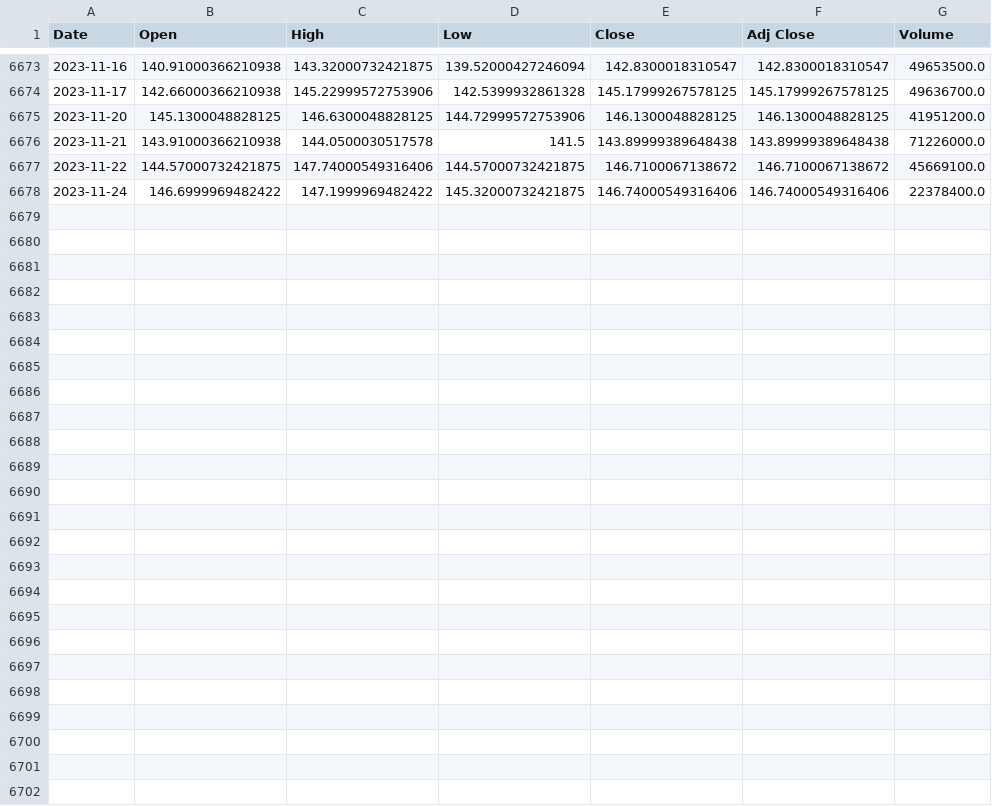
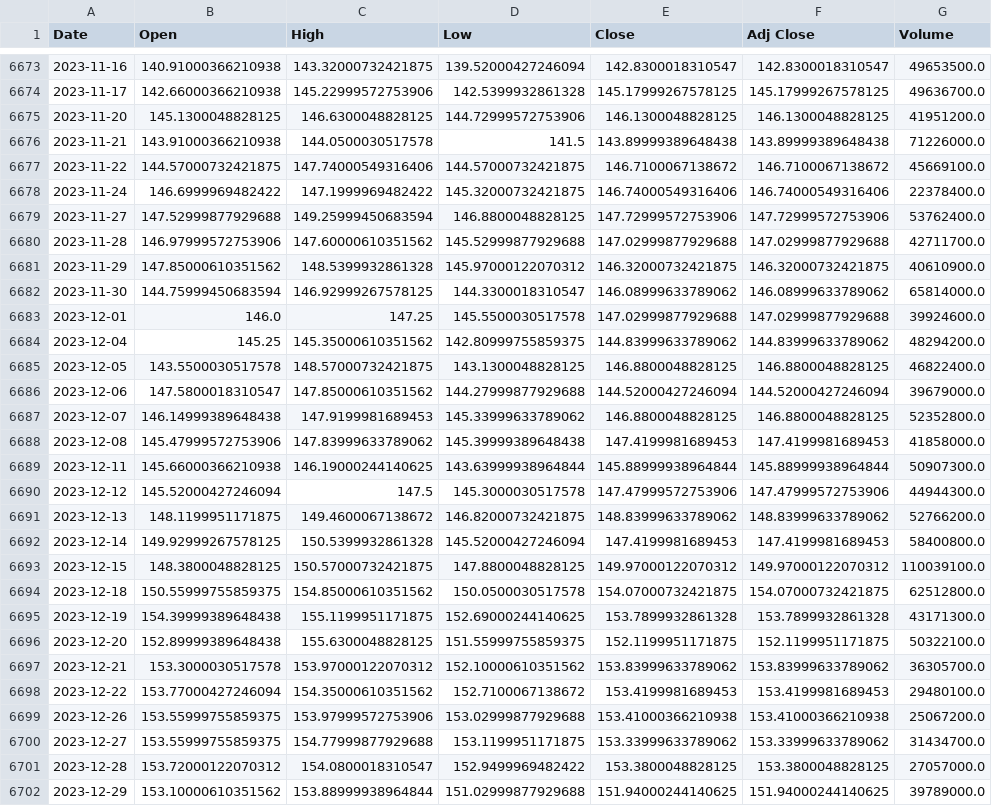
Before and after one commit to kajbaf/ai-stock-analysis, a CSV file: data/AMZN.csv, drawn as a sheet; only a part is shown, gaps mark what is left out; the diff names each change by its address in the sheet, - before the commit and + after, or states it on an @@ line.

```diff
--- a/data/AMZN.csv
+++ b/data/AMZN.csv
+row 6679: 2023-11-27 | 147.52999877929688 | 149.25999450683594 | 146.8800048828125 | 147.72999572753906 | 147.72999572753906 | 53762400.0
+row 6680: 2023-11-28 | 146.97999572753906 | 147.60000610351562 | 145.52999877929688 | 147.02999877929688 | 147.02999877929688 | 42711700.0
+row 6681: 2023-11-29 | 147.85000610351562 | 148.5399932861328 | 145.97000122070312 | 146.32000732421875 | 146.32000732421875 | 40610900.0
+row 6682: 2023-11-30 | 144.75999450683594 | 146.92999267578125 | 144.3300018310547 | 146.08999633789062 | 146.08999633789062 | 65814000.0
+row 6683: 2023-12-01 | 146.0 | 147.25 | 145.5500030517578 | 147.02999877929688 | 147.02999877929688 | 39924600.0
+row 6684: 2023-12-04 | 145.25 | 145.35000610351562 | 142.80999755859375 | 144.83999633789062 | 144.83999633789062 | 48294200.0
+row 6685: 2023-12-05 | 143.5500030517578 | 148.57000732421875 | 143.1300048828125 | 146.8800048828125 | 146.8800048828125 | 46822400.0
+row 6686: 2023-12-06 | 147.5800018310547 | 147.85000610351562 | 144.27999877929688 | 144.52000427246094 | 144.52000427246094 | 39679000.0
+row 6687: 2023-12-07 | 146.14999389648438 | 147.9199981689453 | 145.33999633789062 | 146.8800048828125 | 146.8800048828125 | 52352800.0
+row 6688: 2023-12-08 | 145.47999572753906 | 147.83999633789062 | 145.39999389648438 | 147.4199981689453 | 147.4199981689453 | 41858000.0
+row 6689: 2023-12-11 | 145.66000366210938 | 146.19000244140625 | 143.63999938964844 | 145.88999938964844 | 145.88999938964844 | 50907300.0
+row 6690: 2023-12-12 | 145.52000427246094 | 147.5 | 145.3000030517578 | 147.47999572753906 | 147.47999572753906 | 44944300.0
+row 6691: 2023-12-13 | 148.1199951171875 | 149.4600067138672 | 146.82000732421875 | 148.83999633789062 | 148.83999633789062 | 52766200.0
+row 6692: 2023-12-14 | 149.92999267578125 | 150.5399932861328 | 145.52000427246094 | 147.4199981689453 | 147.4199981689453 | 58400800.0
+row 6693: 2023-12-15 | 148.3800048828125 | 150.57000732421875 | 147.8800048828125 | 149.97000122070312 | 149.97000122070312 | 110039100.0
+row 6694: 2023-12-18 | 150.55999755859375 | 154.85000610351562 | 150.0500030517578 | 154.07000732421875 | 154.07000732421875 | 62512800.0
+row 6695: 2023-12-19 | 154.39999389648438 | 155.1199951171875 | 152.69000244140625 | 153.7899932861328 | 153.7899932861328 | 43171300.0
+row 6696: 2023-12-20 | 152.89999389648438 | 155.6300048828125 | 151.55999755859375 | 152.1199951171875 | 152.1199951171875 | 50322100.0
+row 6697: 2023-12-21 | 153.3000030517578 | 153.97000122070312 | 152.10000610351562 | 153.83999633789062 | 153.83999633789062 | 36305700.0
+row 6698: 2023-12-22 | 153.77000427246094 | 154.35000610351562 | 152.7100067138672 | 153.4199981689453 | 153.4199981689453 | 29480100.0
+row 6699: 2023-12-26 | 153.55999755859375 | 153.97999572753906 | 153.02999877929688 | 153.41000366210938 | 153.41000366210938 | 25067200.0
+row 6700: 2023-12-27 | 153.55999755859375 | 154.77999877929688 | 153.1199951171875 | 153.33999633789062 | 153.33999633789062 | 31434700.0
+row 6701: 2023-12-28 | 153.72000122070312 | 154.0800018310547 | 152.9499969482422 | 153.3800048828125 | 153.3800048828125 | 27057000.0
+row 6702: 2023-12-29 | 153.10000610351562 | 153.88999938964844 | 151.02999877929688 | 151.94000244140625 | 151.94000244140625 | 39789000.0
```
Also changed, not shown: data/GOOG.csv, data/MSFT.csv, 7 other files.
